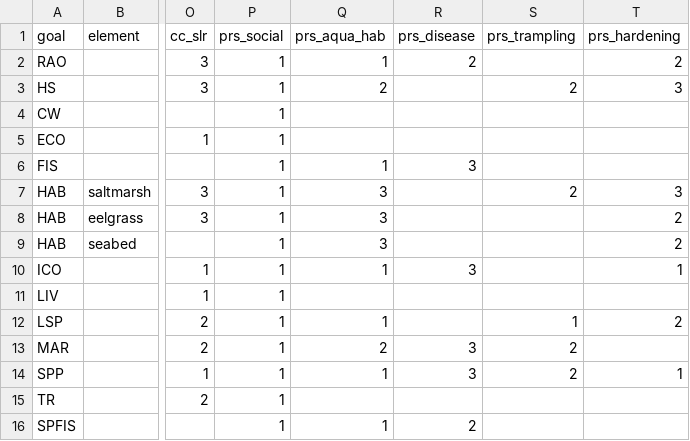
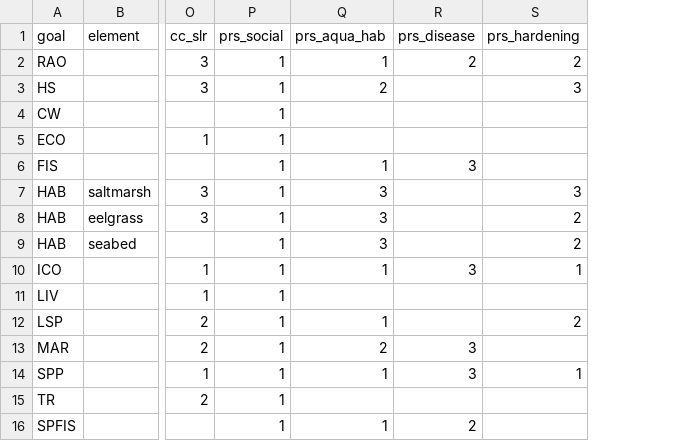
Before and after one commit to OHI-Northeast/ne-scores, a CSV file: region/conf/pressures_matrix.csv, drawn as a sheet; only a part is shown, gaps mark what is left out; the diff names each change by its address in the sheet, - before the commit and + after, or states it on an @@ line.

```diff
--- a/region/conf/pressures_matrix.csv
+++ b/region/conf/pressures_matrix.csv
-column S (prs_trampling), rows 3-14: 2 |  |  |  | 2 |  |  |  |  | 1 | 2 | 2
```
Also changed, not shown: region/conf/pressure_categories.csv, region/layers.csv, 2 other files.
